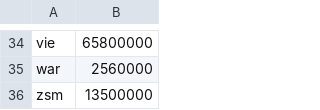
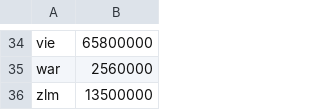
Before and after one commit to SEACrowd/globalutility, a TSV file: populations/ethnologue_averaged_populations.tsv, drawn as a sheet; only a part is shown, gaps mark what is left out.

```diff
--- a/populations/ethnologue_averaged_populations.tsv
+++ b/populations/ethnologue_averaged_populations.tsv
@@ -35,2 +35,2 @@ vie	65800000
 war	2560000
-zsm	13500000
+zlm	13500000
```
Also changed, not shown: task_results/Averaged_index.tsv, 6 other files.
